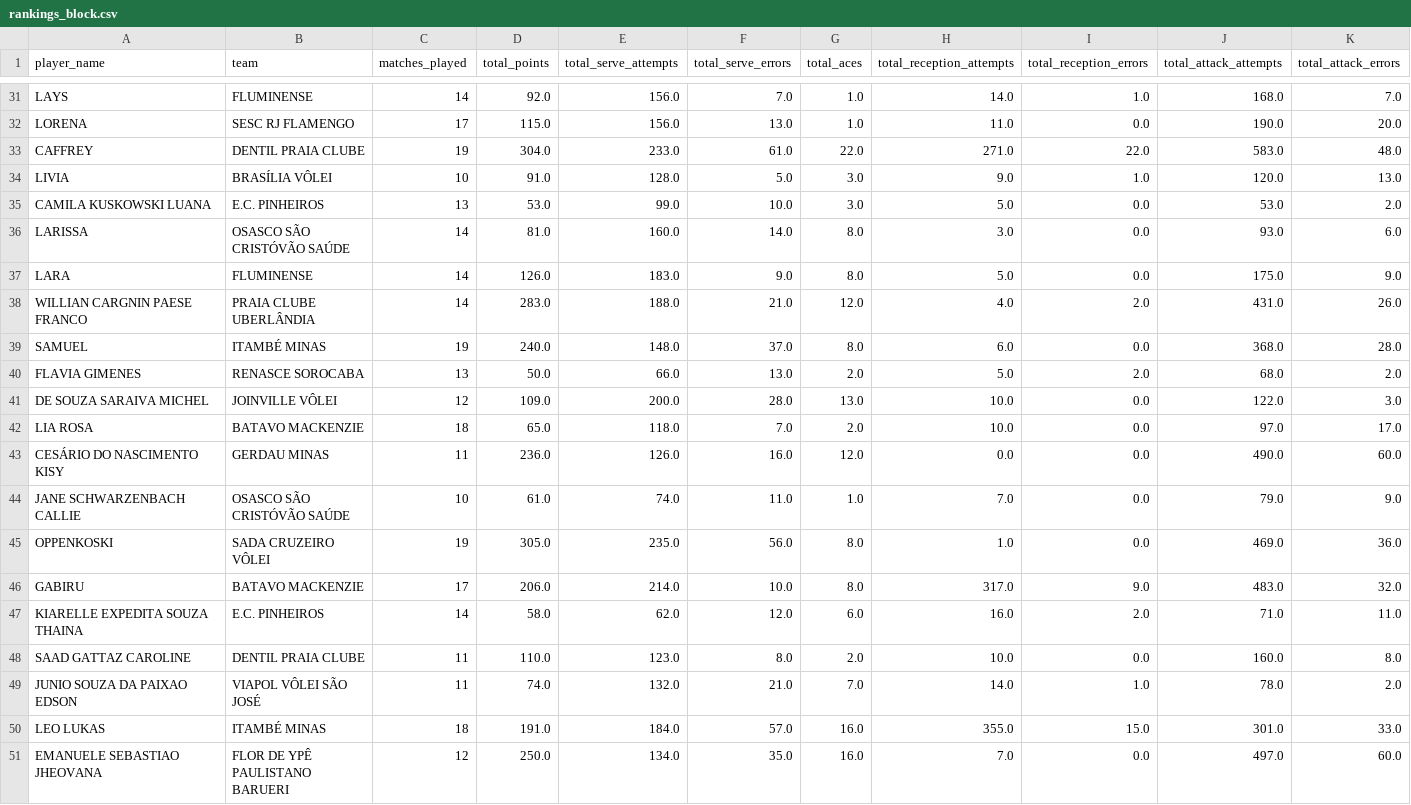
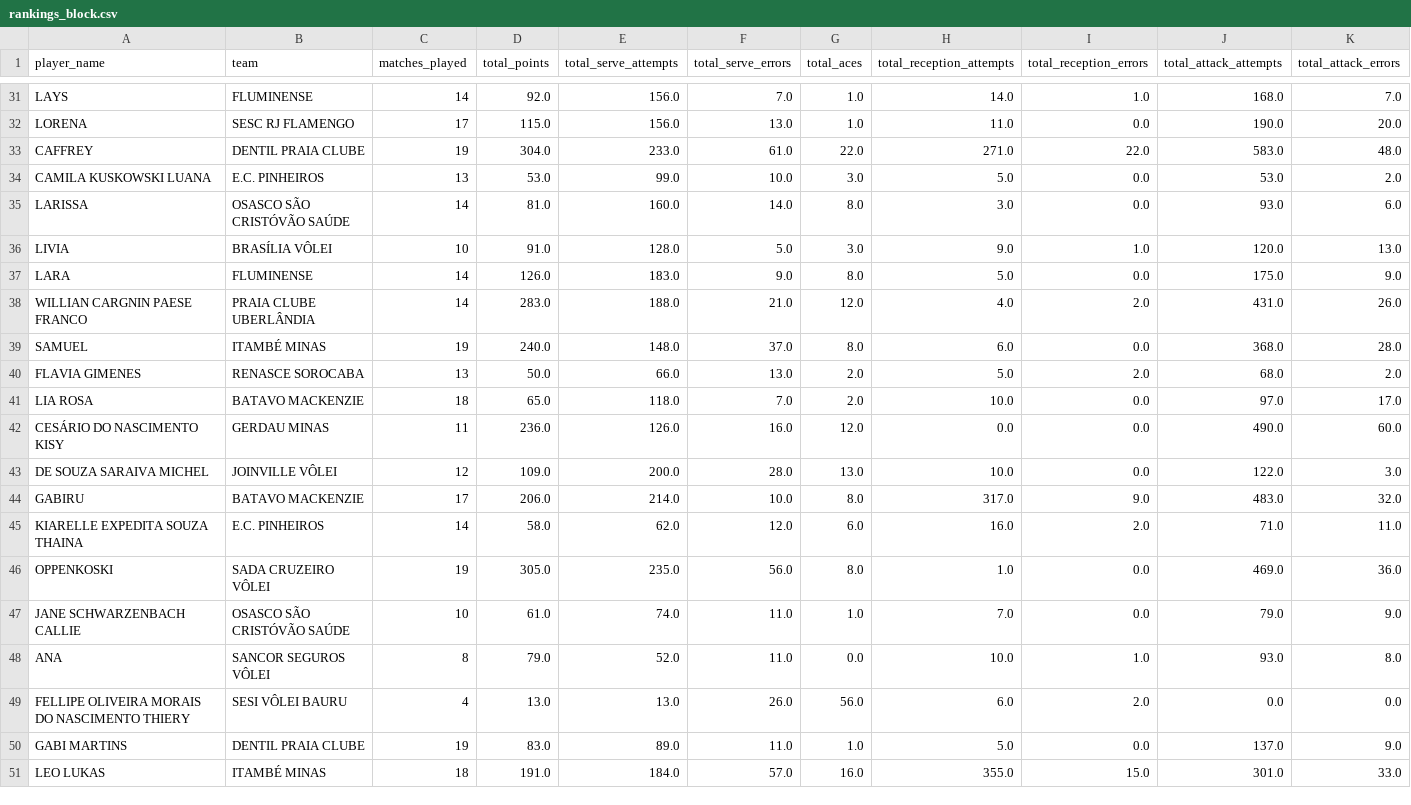
Before and after one commit to lucaaregis4r-ops/Dados-Voleibr, a CSV file: exports/rankings_block.csv, drawn as a sheet; only a part is shown, gaps mark what is left out; removed rows and columns are numbered as before the commit, all else as after; rows hold the shown columns only; the diff covers the shown part only; the diff names each change by its address in the sheet, - before the commit and + after, or states it on an @@ line.

```diff
--- a/exports/rankings_block.csv
+++ b/exports/rankings_block.csv
@@ row 34 moved to row 36: LIVIA @@
@@ row 41 moved to row 43: DE SOUZA SARAIVA MICHEL @@
-row 48: SAAD GATTAZ CAROLINE | DENTIL PRAIA CLUBE | 11 | 110.0 | 123.0 | 8.0 | 2.0 | 10.0 | 0.0 | 160.0 | 8.0
-row 49: JUNIO SOUZA DA PAIXAO EDSON | VIAPOL VÔLEI SÃO JOSÉ | 11 | 74.0 | 132.0 | 21.0 | 7.0 | 14.0 | 1.0 | 78.0 | 2.0
@@ row 45 moved to row 46: OPPENKOSKI @@
@@ row 44 moved to row 47: JANE SCHWARZENBACH CALLIE @@
+row 48: ANA | SANCOR SEGUROS VÔLEI | 8 | 79.0 | 52.0 | 11.0 | 0.0 | 10.0 | 1.0 | 93.0 | 8.0
+row 49: FELLIPE OLIVEIRA MORAIS DO NASCIMENTO THIERY | SESI VÔLEI BAURU | 4 | 13.0 | 13.0 | 26.0 | 56.0 | 6.0 | 2.0 | 0.0 | 0.0
+row 50: GABI MARTINS | DENTIL PRAIA CLUBE | 19 | 83.0 | 89.0 | 11.0 | 1.0 | 5.0 | 0.0 | 137.0 | 9.0
-row 51: EMANUELE SEBASTIAO JHEOVANA | FLOR DE YPÊ PAULISTANO BARUERI | 12 | 250.0 | 134.0 | 35.0 | 16.0 | 7.0 | 0.0 | 497.0 | 60.0
```
Also changed, not shown: 5 moved rows elsewhere in this file, exports/rankings_attack.csv, exports/rankings_tactical_phase_attacks.csv, 7 other files.
